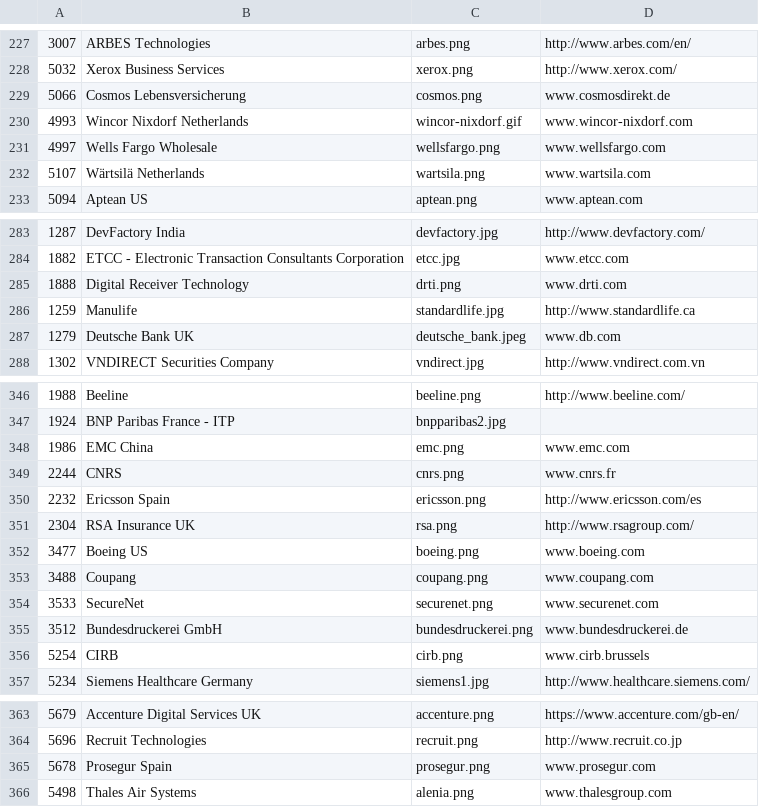
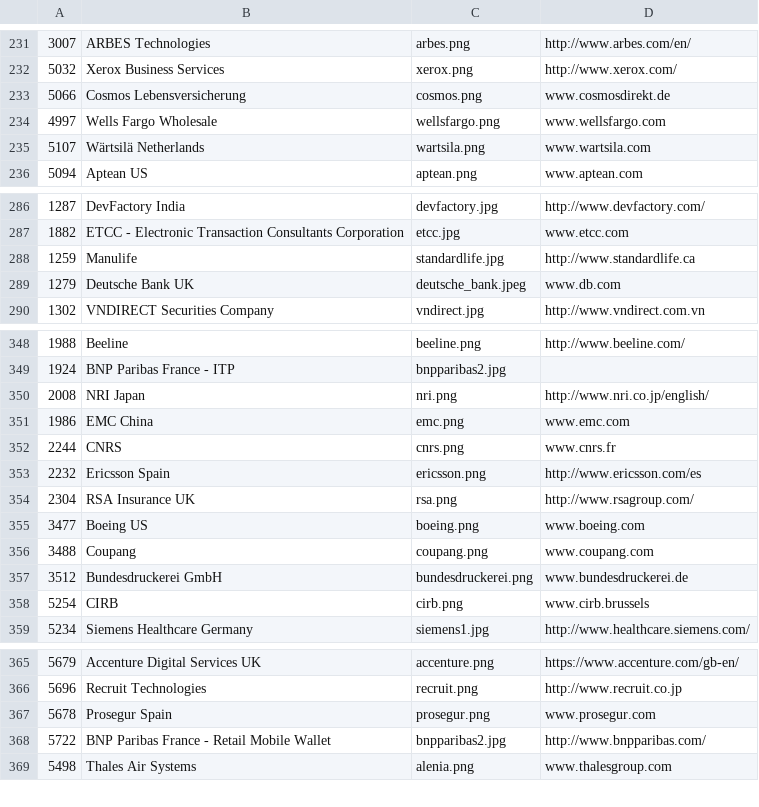
Before and after one commit to SonarSource/websites, a CSV file: _scripts/logos.csv, drawn as a sheet; only a part is shown, gaps mark what is left out; removed rows and columns are numbered as before the commit, all else as after; the diff covers the shown part only; the diff names each change by its address in the sheet, - before the commit and + after, or states it on an @@ line.

```diff
--- a/_scripts/logos.csv
+++ b/_scripts/logos.csv
-row 230: 4993 | Wincor Nixdorf Netherlands | wincor-nixdorf.gif | www.wincor-nixdorf.com
-row 285: 1888 | Digital Receiver Technology | drti.png | www.drti.com
+row 350: 2008 | NRI Japan | nri.png | http://www.nri.co.jp/english/
-row 354: 3533 | SecureNet | securenet.png | www.securenet.com
+row 368: 5722 | BNP Paribas France - Retail Mobile Wallet | bnpparibas2.jpg | http://www.bnpparibas.com/
```
Also changed, not shown: 9 added rows and 3 edited cells elsewhere in this file, 10 other files.
